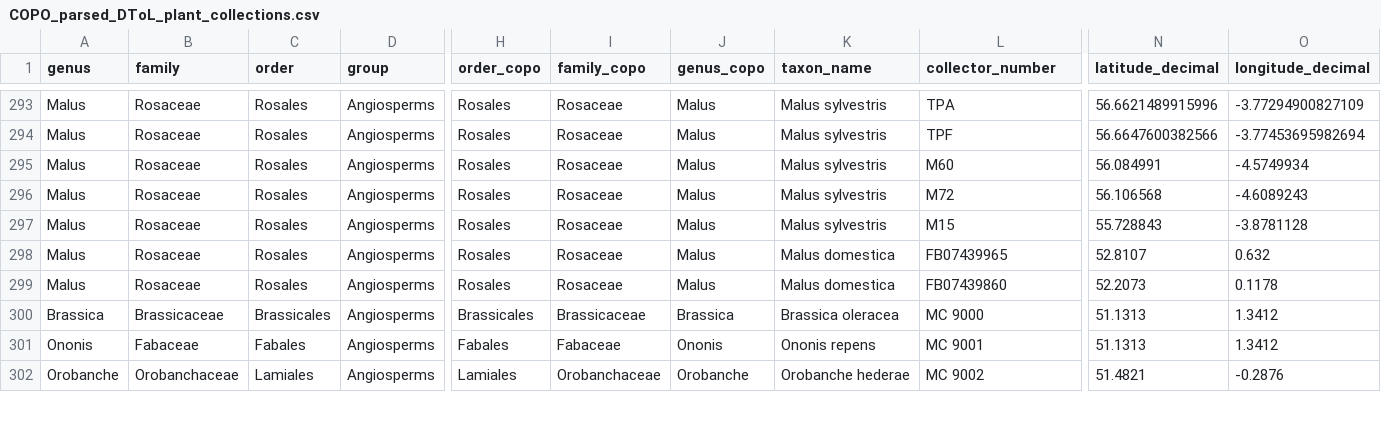
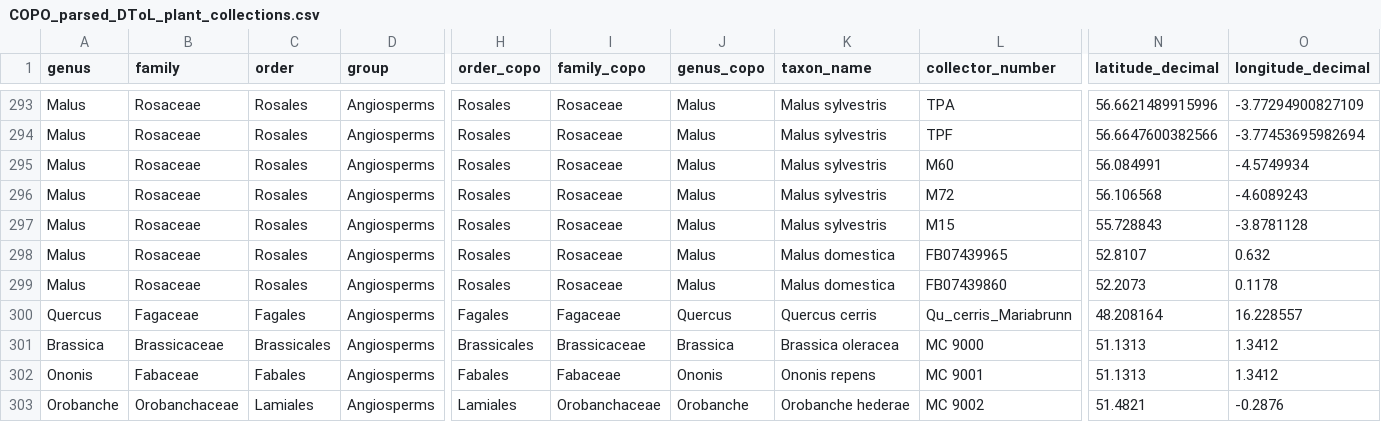
Before and after one commit to DToL-Plant-Working-Group/collections, a CSV file: data/COPO_parsed_DToL_plant_collections.csv, drawn as a sheet; only a part is shown, gaps mark what is left out; rows hold the shown columns only; the diff names each change by its address in the sheet, - before the commit and + after, or states it on an @@ line.

```diff
--- a/data/COPO_parsed_DToL_plant_collections.csv
+++ b/data/COPO_parsed_DToL_plant_collections.csv
+row 300: Quercus | Fagaceae | Fagales | Angiosperms | Fagales | Fagaceae | Quercus | Quercus cerris | Qu_cerris_Mariabrunn | 48.208164 | 16.228557
```
Also changed, not shown: data/all_collected_final.csv.
